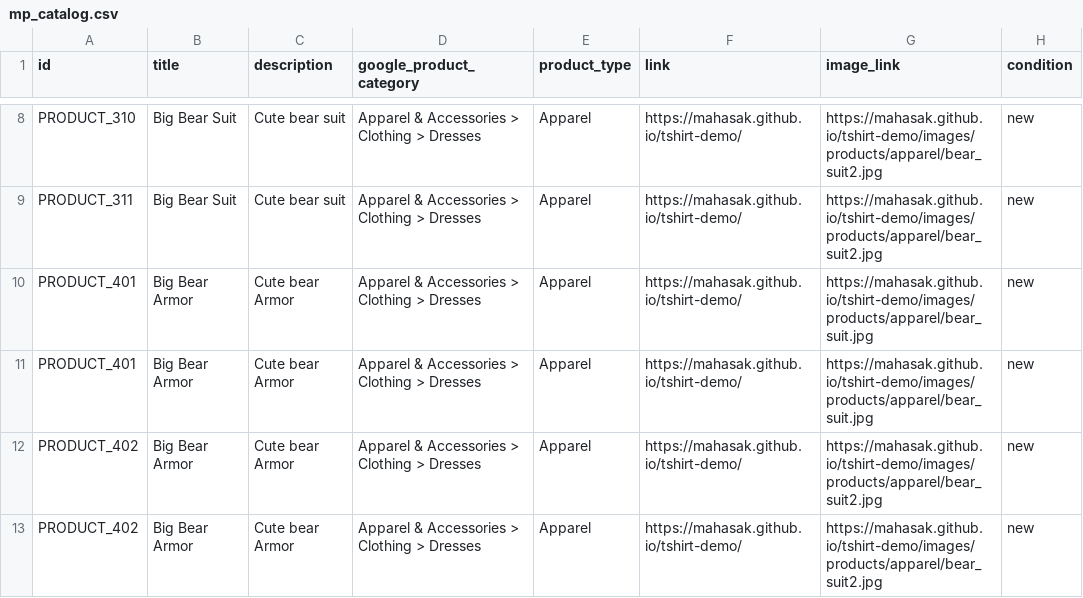
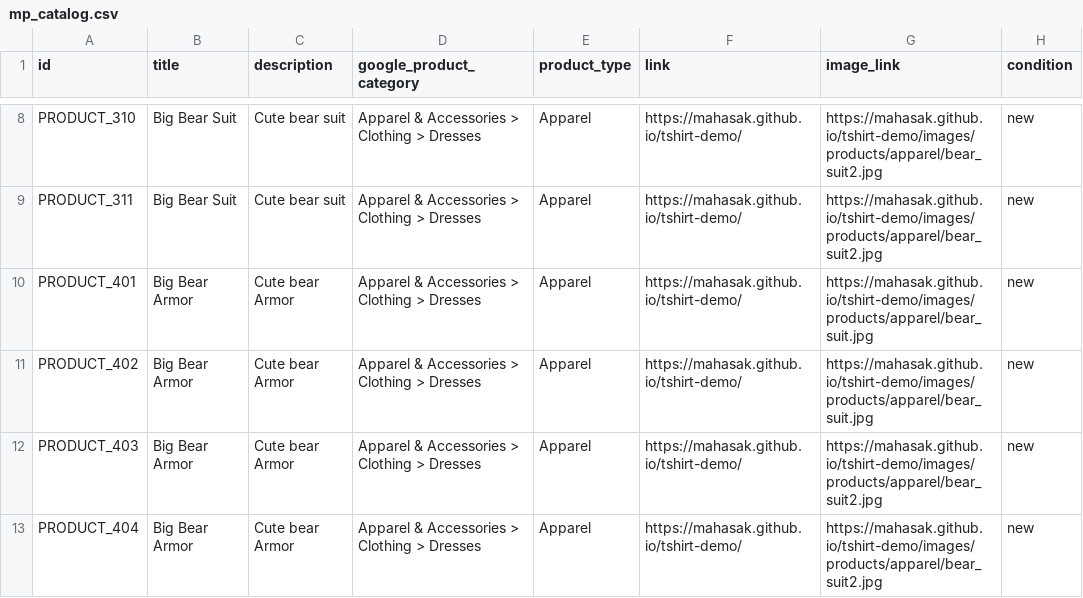
Before and after one commit to mahasak/tshirt-demo, a CSV file: catalog/mp_catalog.csv, drawn as a sheet; only a part is shown, gaps mark what is left out; the diff names each change by its address in the sheet, - before the commit and + after, or states it on an @@ line.

Commit message:
:sparkles: cange examples

```diff
--- a/catalog/mp_catalog.csv
+++ b/catalog/mp_catalog.csv
-A11 (id): PRODUCT_401
+A11 (id): PRODUCT_402
-A12 (id): PRODUCT_402
+A12 (id): PRODUCT_403
-A13 (id): PRODUCT_402
+A13 (id): PRODUCT_404
```
